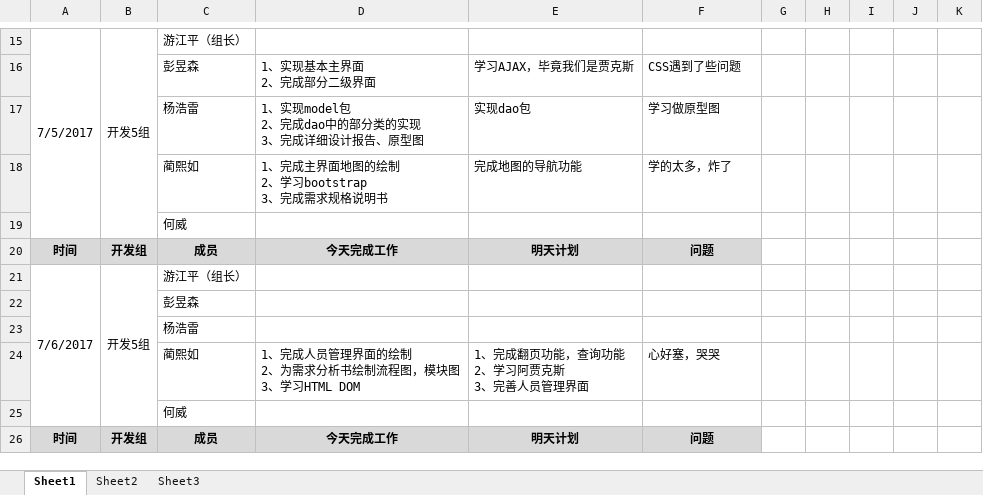
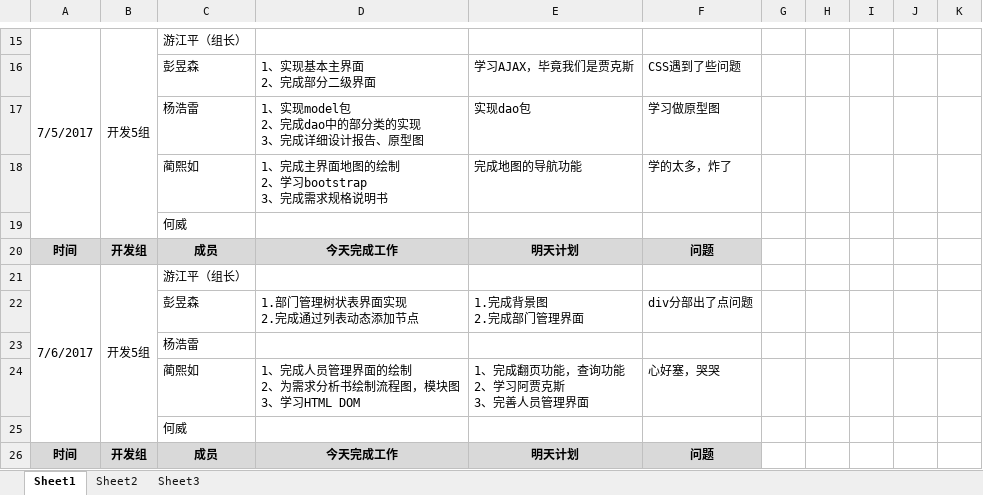
Before and after one commit to GARCIIAa/VehicleSystem, an Excel workbook: Doc/JAVA实训_第五小组_开发日报表.xlsx, sheet Sheet1, drawn as a sheet; only a part is shown, gaps mark what is left out; values as stored, in another font and other column widths than the file's, no borders; removed rows and columns are numbered as before the commit, all else as after; ↵ is a line break in a cell; the diff names each change by its address in the sheet, - before the commit and + after, or states it on an @@ line.

Commit message:
彭贾克斯的无敌日报

```diff
--- a/Doc/JAVA实训_第五小组_开发日报表.xlsx (sheet Sheet1)
+++ b/Doc/JAVA实训_第五小组_开发日报表.xlsx (sheet Sheet1)
-row 22:  |  | 彭昱森
+row 22:  |  | 彭昱森 | 1.部门管理树状表界面实现 ↵ 2.完成通过列表动态添加节点 | 1.完成背景图 ↵ 2.完成部门管理界面 | div分部出了点问题
```
